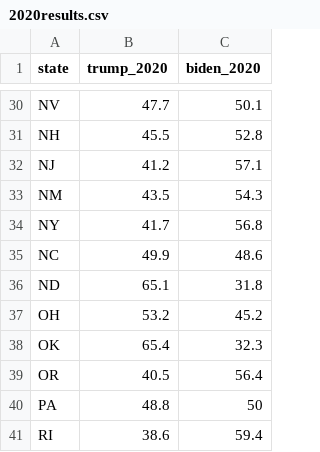
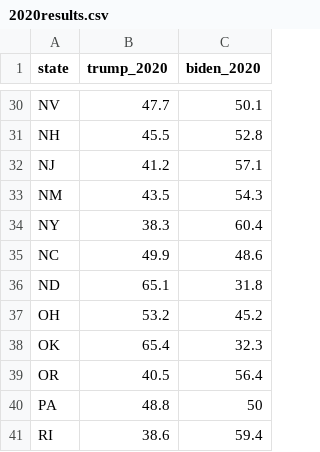
Before and after one commit to james-wolfe/covid_politics, a CSV file: raw_data/2020results.csv, drawn as a sheet; only a part is shown, gaps mark what is left out.

```diff
--- a/raw_data/2020results.csv
+++ b/raw_data/2020results.csv
@@ -33,3 +33,3 @@ NJ,41.2,57.1
 NM,43.5,54.3
-NY,41.7,56.8
+NY,38.3,60.4
 NC,49.9,48.6
```
Also changed, not shown: 21 other files.
